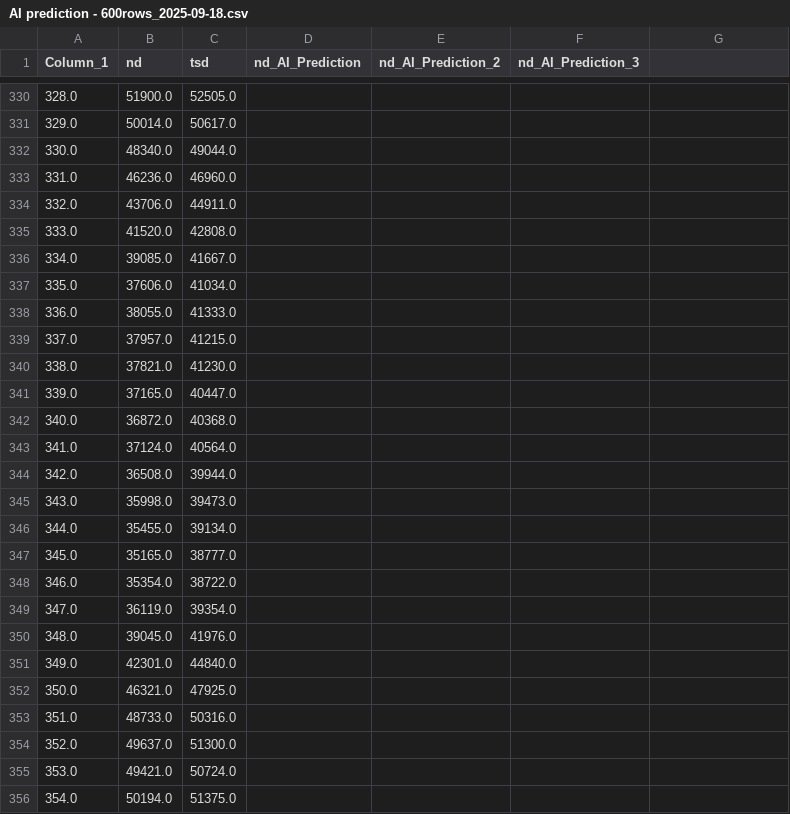
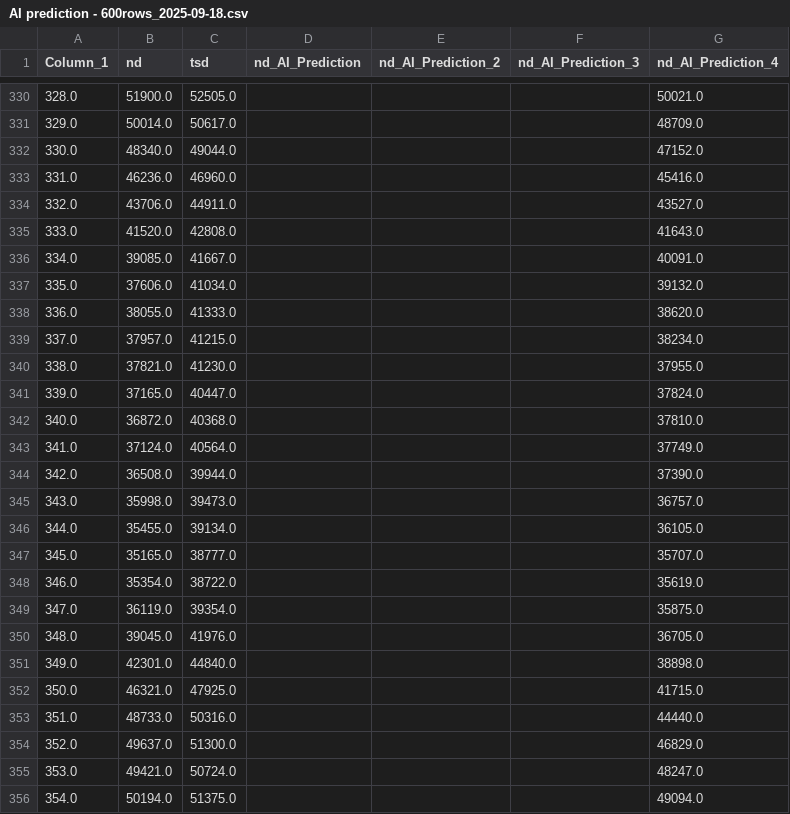
Before and after one commit to Sylv111/vsb-energy-visualizer-forecasting, a CSV file: Graph-Backend/uploads/AI prediction - 600rows_2025-09-18.csv, drawn as a sheet; only a part is shown, gaps mark what is left out; the diff covers the shown part only.

```diff
--- a/Graph-Backend/uploads/AI prediction - 600rows_2025-09-18.csv
+++ b/Graph-Backend/uploads/AI prediction - 600rows_2025-09-18.csv
@@ -1 +1 @@
-Column_1,nd,tsd,nd_AI_Prediction,nd_AI_Prediction_2,nd_AI_Prediction_3
+Column_1,nd,tsd,nd_AI_Prediction,nd_AI_Prediction_2,nd_AI_Prediction_3,nd_AI_Prediction_4
@@ -330,27 +330,27 @@ Column_1,nd,tsd,nd_AI_Prediction,nd_AI_Prediction_2,nd_AI_Prediction_3
-328.0,51900.0,52505.0,,,
-329.0,50014.0,50617.0,,,
-330.0,48340.0,49044.0,,,
-331.0,46236.0,46960.0,,,
-332.0,43706.0,44911.0,,,
-333.0,41520.0,42808.0,,,
-334.0,39085.0,41667.0,,,
-335.0,37606.0,41034.0,,,
-336.0,38055.0,41333.0,,,
-337.0,37957.0,41215.0,,,
-338.0,37821.0,41230.0,,,
-339.0,37165.0,40447.0,,,
-340.0,36872.0,40368.0,,,
-341.0,37124.0,40564.0,,,
-342.0,36508.0,39944.0,,,
-343.0,35998.0,39473.0,,,
-344.0,35455.0,39134.0,,,
-345.0,35165.0,38777.0,,,
-346.0,35354.0,38722.0,,,
-347.0,36119.0,39354.0,,,
-348.0,39045.0,41976.0,,,
-349.0,42301.0,44840.0,,,
-350.0,46321.0,47925.0,,,
-351.0,48733.0,50316.0,,,
-352.0,49637.0,51300.0,,,
-353.0,49421.0,50724.0,,,
-354.0,50194.0,51375.0,,,
+328.0,51900.0,52505.0,,,,50021.0
+329.0,50014.0,50617.0,,,,48709.0
+330.0,48340.0,49044.0,,,,47152.0
+331.0,46236.0,46960.0,,,,45416.0
+332.0,43706.0,44911.0,,,,43527.0
+333.0,41520.0,42808.0,,,,41643.0
+334.0,39085.0,41667.0,,,,40091.0
+335.0,37606.0,41034.0,,,,39132.0
+336.0,38055.0,41333.0,,,,38620.0
+337.0,37957.0,41215.0,,,,38234.0
+338.0,37821.0,41230.0,,,,37955.0
+339.0,37165.0,40447.0,,,,37824.0
+340.0,36872.0,40368.0,,,,37810.0
+341.0,37124.0,40564.0,,,,37749.0
+342.0,36508.0,39944.0,,,,37390.0
+343.0,35998.0,39473.0,,,,36757.0
+344.0,35455.0,39134.0,,,,36105.0
+345.0,35165.0,38777.0,,,,35707.0
+346.0,35354.0,38722.0,,,,35619.0
+347.0,36119.0,39354.0,,,,35875.0
+348.0,39045.0,41976.0,,,,36705.0
+349.0,42301.0,44840.0,,,,38898.0
+350.0,46321.0,47925.0,,,,41715.0
+351.0,48733.0,50316.0,,,,44440.0
+352.0,49637.0,51300.0,,,,46829.0
+353.0,49421.0,50724.0,,,,48247.0
+354.0,50194.0,51375.0,,,,49094.0
```
Also changed, not shown: 73 edited cells elsewhere in this file, 11 other files.
